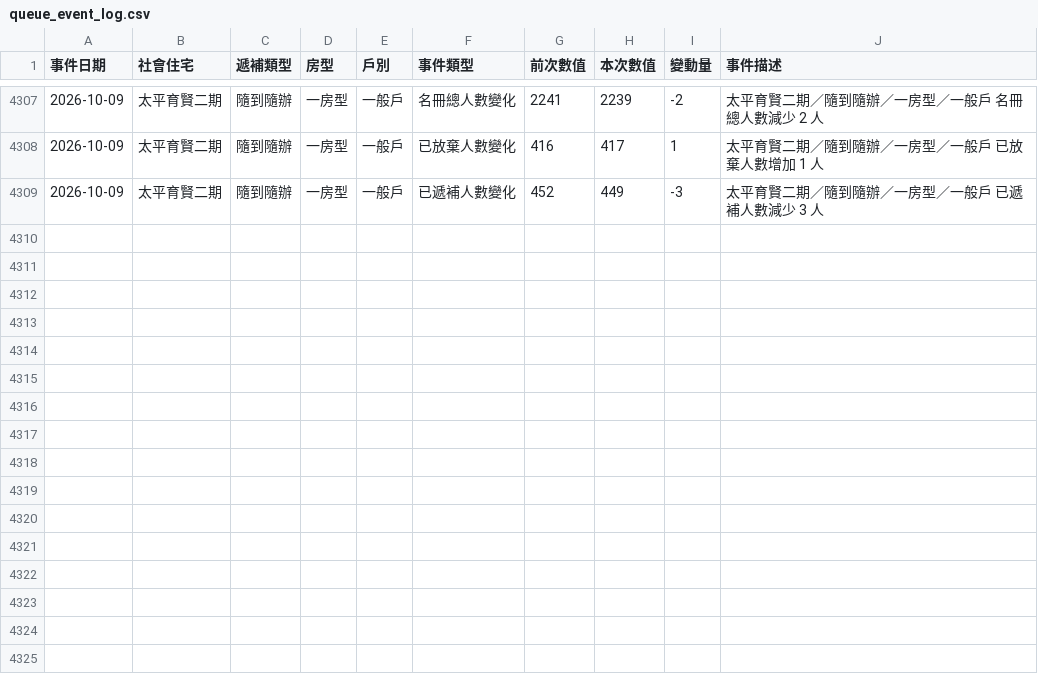
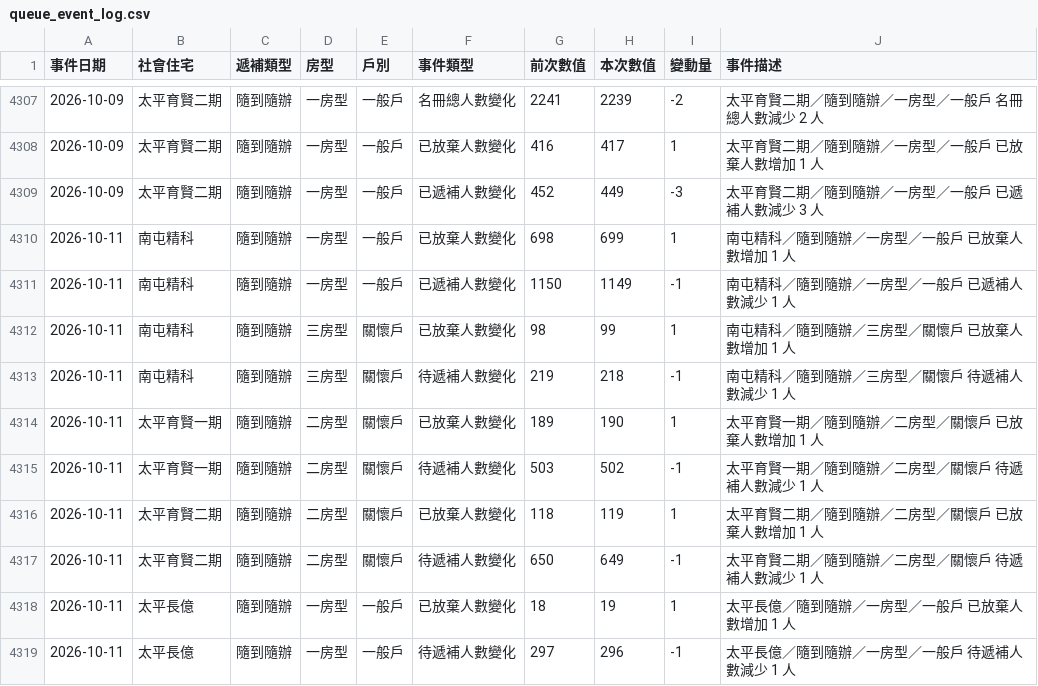
Before and after one commit to abula56/social_housing_tracker, a CSV file: queue_event_log.csv, drawn as a sheet; only a part is shown, gaps mark what is left out; the diff names each change by its address in the sheet, - before the commit and + after, or states it on an @@ line.

```diff
--- a/queue_event_log.csv
+++ b/queue_event_log.csv
+row 4310: 2026-10-11 | 南屯精科 | 隨到隨辦 | 一房型 | 一般戶 | 已放棄人數變化 | 698 | 699 | 1 | 南屯精科／隨到隨辦／一房型／一般戶 已放棄人數增加 1 人
+row 4311: 2026-10-11 | 南屯精科 | 隨到隨辦 | 一房型 | 一般戶 | 已遞補人數變化 | 1150 | 1149 | -1 | 南屯精科／隨到隨辦／一房型／一般戶 已遞補人數減少 1 人
+row 4312: 2026-10-11 | 南屯精科 | 隨到隨辦 | 三房型 | 關懷戶 | 已放棄人數變化 | 98 | 99 | 1 | 南屯精科／隨到隨辦／三房型／關懷戶 已放棄人數增加 1 人
+row 4313: 2026-10-11 | 南屯精科 | 隨到隨辦 | 三房型 | 關懷戶 | 待遞補人數變化 | 219 | 218 | -1 | 南屯精科／隨到隨辦／三房型／關懷戶 待遞補人數減少 1 人
+row 4314: 2026-10-11 | 太平育賢一期 | 隨到隨辦 | 二房型 | 關懷戶 | 已放棄人數變化 | 189 | 190 | 1 | 太平育賢一期／隨到隨辦／二房型／關懷戶 已放棄人數增加 1 人
+row 4315: 2026-10-11 | 太平育賢一期 | 隨到隨辦 | 二房型 | 關懷戶 | 待遞補人數變化 | 503 | 502 | -1 | 太平育賢一期／隨到隨辦／二房型／關懷戶 待遞補人數減少 1 人
+row 4316: 2026-10-11 | 太平育賢二期 | 隨到隨辦 | 二房型 | 關懷戶 | 已放棄人數變化 | 118 | 119 | 1 | 太平育賢二期／隨到隨辦／二房型／關懷戶 已放棄人數增加 1 人
+row 4317: 2026-10-11 | 太平育賢二期 | 隨到隨辦 | 二房型 | 關懷戶 | 待遞補人數變化 | 650 | 649 | -1 | 太平育賢二期／隨到隨辦／二房型／關懷戶 待遞補人數減少 1 人
+row 4318: 2026-10-11 | 太平長億 | 隨到隨辦 | 一房型 | 一般戶 | 已放棄人數變化 | 18 | 19 | 1 | 太平長億／隨到隨辦／一房型／一般戶 已放棄人數增加 1 人
+row 4319: 2026-10-11 | 太平長億 | 隨到隨辦 | 一房型 | 一般戶 | 待遞補人數變化 | 297 | 296 | -1 | 太平長億／隨到隨辦／一房型／一般戶 待遞補人數減少 1 人
```
Also changed, not shown: detail_queue_stats.csv, 3 other files.
